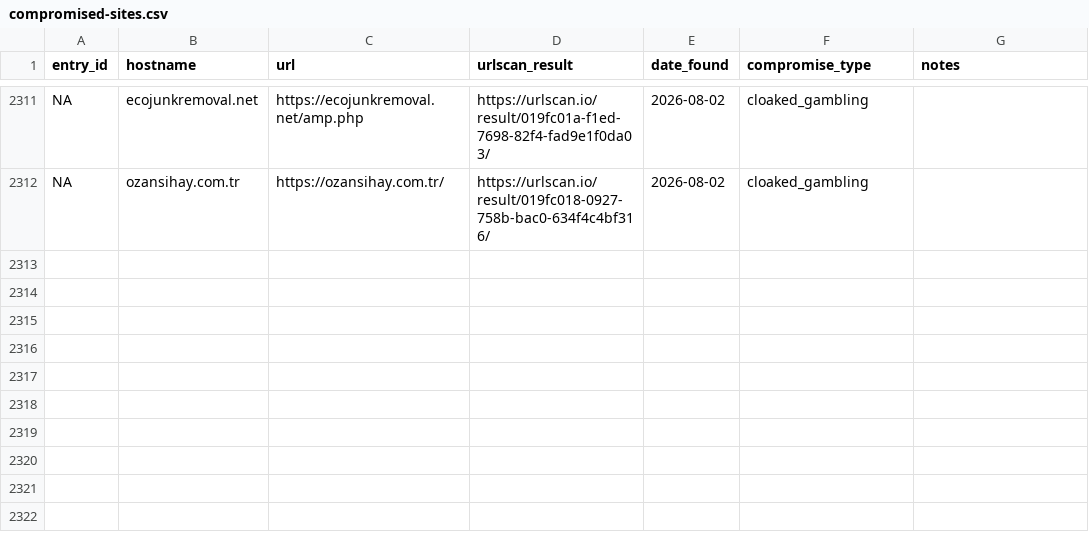
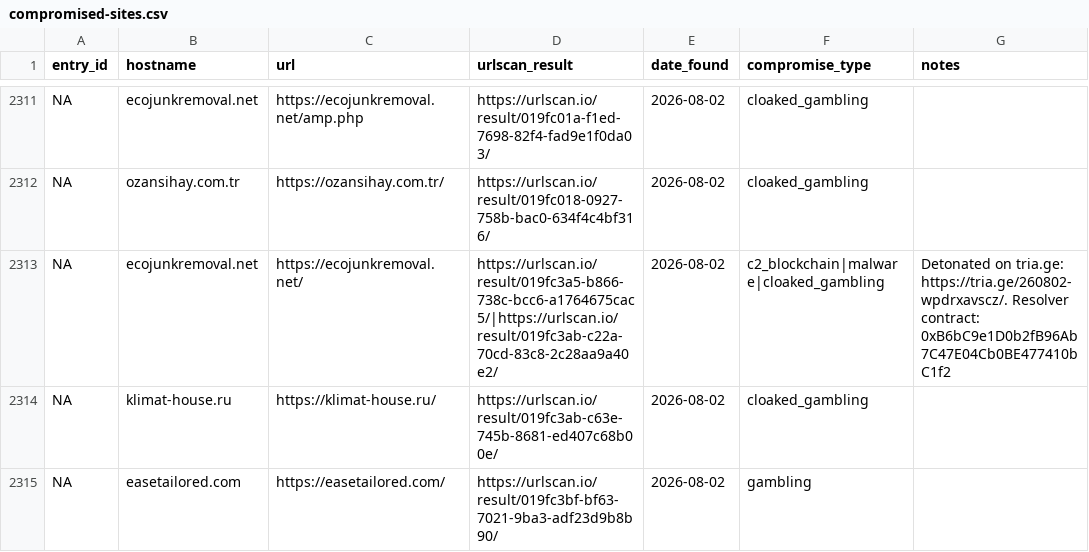
Before and after one commit to battlingamazons/compromised-sites-tracker, a CSV file: compromised-sites.csv, drawn as a sheet; only a part is shown, gaps mark what is left out; the diff covers the shown part only.

```diff
--- a/compromised-sites.csv
+++ b/compromised-sites.csv
@@ -2312 +2312,4 @@ NA, ecojunkremoval.net, https://ecojunkremoval.net/amp.php, https://urlscan.io/r
 NA, ozansihay.com.tr, https://ozansihay.com.tr/, https://urlscan.io/result/019fc018-0927-758b-bac0-634f4c4bf316/, 2026-08-02, cloaked_gambling, ""
+NA, ecojunkremoval.net, https://ecojunkremoval.net/, https://urlscan.io/result/019fc3a5-b866-738c-bcc6-a1764675cac5/|https://urlscan.io/result/019fc3ab-c22a-70cd-83c8-2c28aa9a40e2/, 2026-08-02, c2_blockchain|malware|cloaked_gambling, "Detonated on tria.ge: https://tria.ge/260802-wpdrxavscz/. Resolver contract: 0xB6bC9e1D0b2fB96Ab7C47E04Cb0BE477410bC1f2"
+NA, klimat-house.ru, https://klimat-house.ru/, https://urlscan.io/result/019fc3ab-c63e-745b-8681-ed407c68b00e/, 2026-08-02, cloaked_gambling, ""
+NA, easetailored.com, https://easetailored.com/, https://urlscan.io/result/019fc3bf-bf63-7021-9ba3-adf23d9b8b90/, 2026-08-02, gambling, ""
```
Also changed, not shown: 3 added rows elsewhere in this file.
